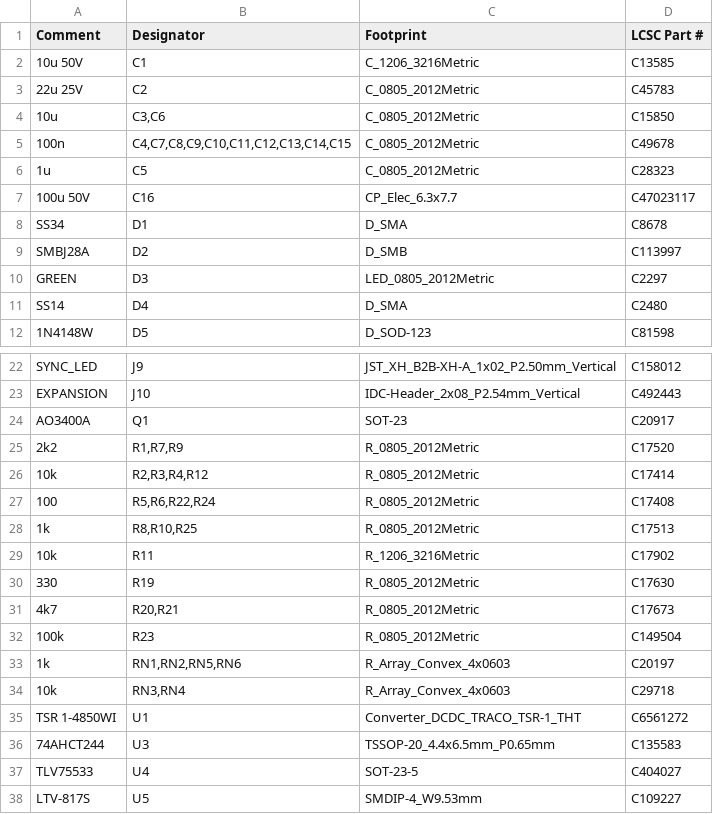
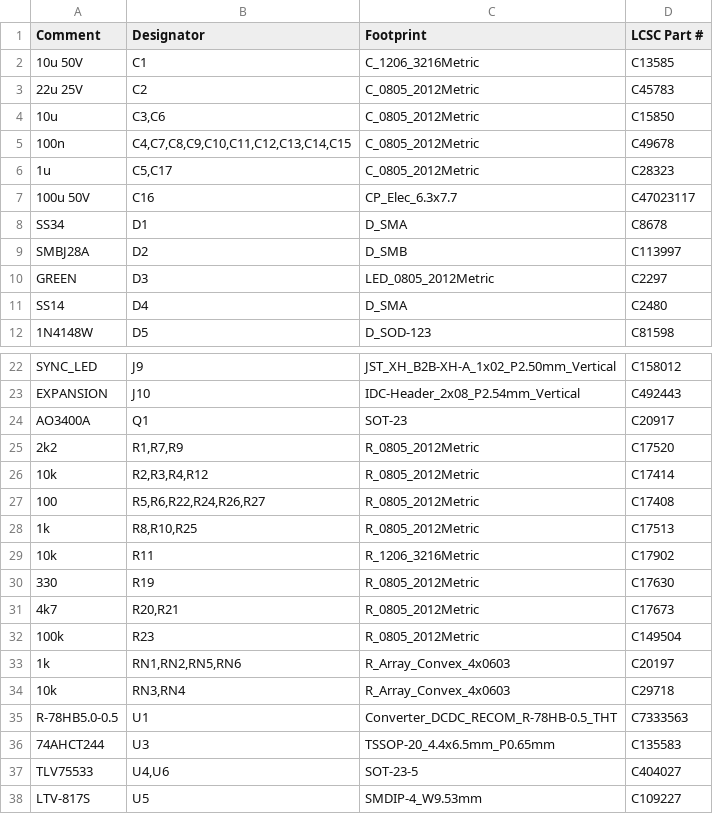
Before and after one commit to Mathewimanuel/Tensometer, a CSV file: hardware/controller-board/jlcpcb/BOM.csv, drawn as a sheet; only a part is shown, gaps mark what is left out.

```diff
--- a/hardware/controller-board/jlcpcb/BOM.csv
+++ b/hardware/controller-board/jlcpcb/BOM.csv
@@ -5,3 +5,3 @@ Comment,Designator,Footprint,LCSC Part #
 100n,"C4,C7,C8,C9,C10,C11,C12,C13,C14,C15",C_0805_2012Metric,C49678
-1u,C5,C_0805_2012Metric,C28323
+1u,"C5,C17",C_0805_2012Metric,C28323
 100u 50V,C16,CP_Elec_6.3x7.7,C47023117
@@ -26,3 +26,3 @@ AO3400A,Q1,SOT-23,C20917
 10k,"R2,R3,R4,R12",R_0805_2012Metric,C17414
-100,"R5,R6,R22,R24",R_0805_2012Metric,C17408
+100,"R5,R6,R22,R24,R26,R27",R_0805_2012Metric,C17408
 1k,"R8,R10,R25",R_0805_2012Metric,C17513
@@ -34,5 +34,5 @@ AO3400A,Q1,SOT-23,C20917
 10k,"RN3,RN4",R_Array_Convex_4x0603,C29718
-TSR 1-4850WI,U1,Converter_DCDC_TRACO_TSR-1_THT,C6561272
+R-78HB5.0-0.5,U1,Converter_DCDC_RECOM_R-78HB-0.5_THT,C7333563
 74AHCT244,U3,TSSOP-20_4.4x6.5mm_P0.65mm,C135583
-TLV75533,U4,SOT-23-5,C404027
+TLV75533,"U4,U6",SOT-23-5,C404027
 LTV-817S,U5,SMDIP-4_W9.53mm,C109227
```
Also changed, not shown: hardware/controller-board/jlcpcb/CPL.csv, 6 other files.
